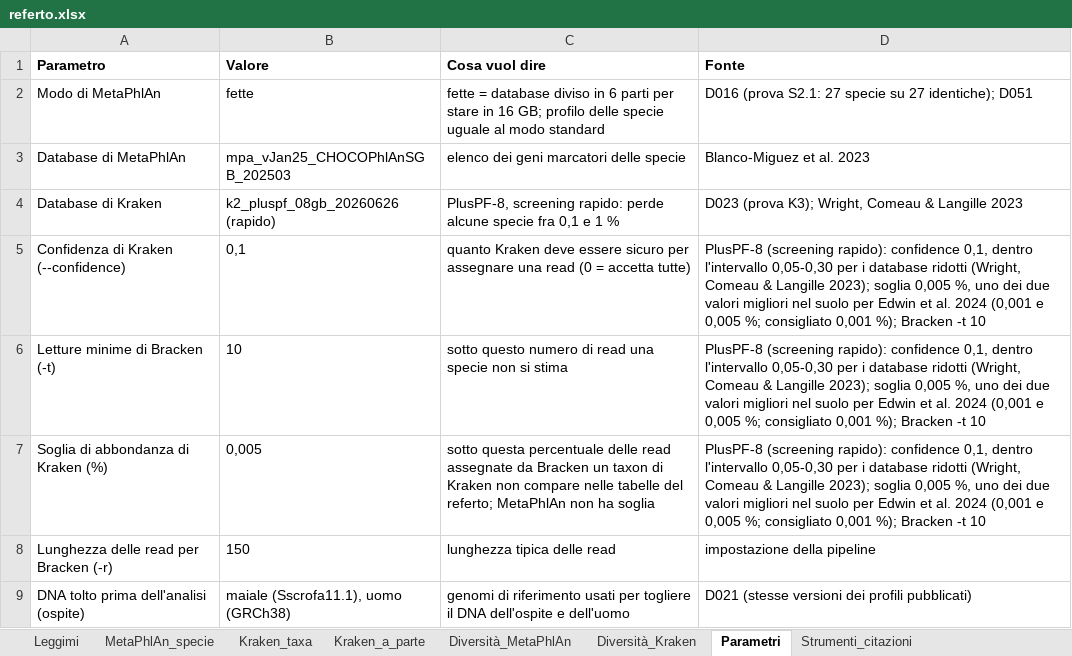
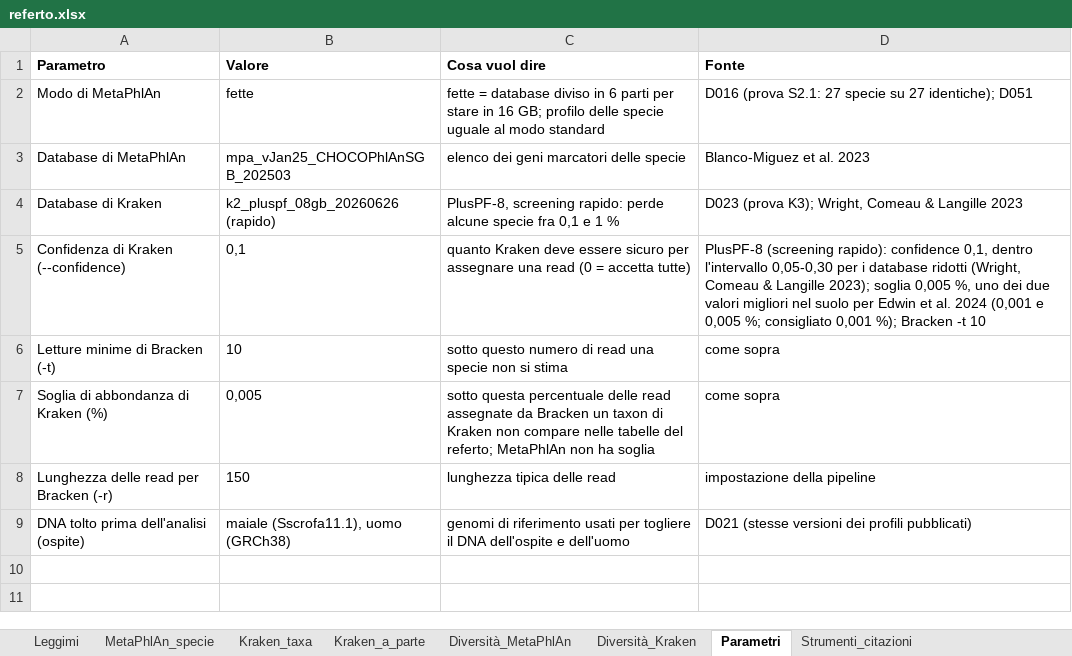
Before and after one commit to GiampieroFederici/profilemetananni, an Excel workbook: installer/finto/referto/referto.xlsx, sheet Parametri, drawn as a sheet; values as stored, in another font and other column widths than the file's, no borders; the diff names each change by its address in the sheet, - before the commit and + after, or states it on an @@ line.

```diff
--- a/installer/finto/referto/referto.xlsx (sheet Parametri)
+++ b/installer/finto/referto/referto.xlsx (sheet Parametri)
-D6:D7 (Fonte): PlusPF-8 (screening rapido): confidence 0,1, dentro l'intervallo 0,05-0,30 per i database ridotti (Wright, Comeau & Langille 2023); soglia 0,005 %, uno dei due valori migliori nel suolo per Edwin et al. 2024 (0,001 e 0,005 %; consigliato 0,001 %); Bracken -t 10
+D6:D7 (Fonte): come sopra
```
Also changed, not shown: 14 other files.
